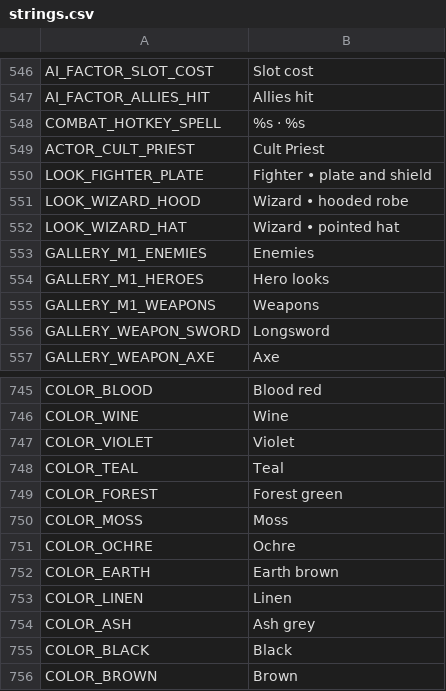
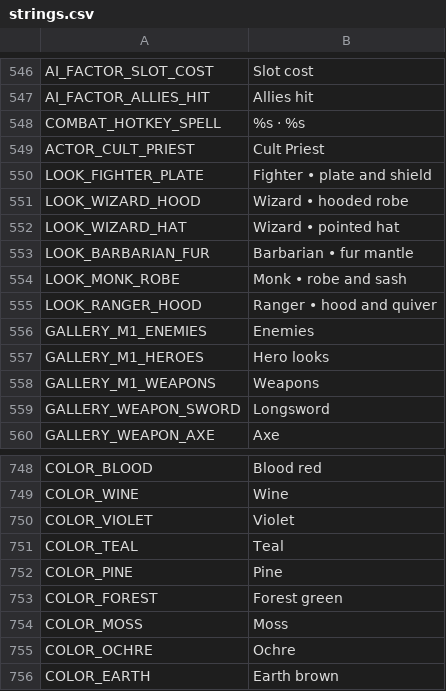
Before and after one commit to Wuerfelduell/Testrepo, a CSV file: localization/strings.csv, drawn as a sheet; only a part is shown, gaps mark what is left out; the shorter side is filled out with more unchanged rows; the diff names each change by its address in the sheet, - before the commit and + after, or states it on an @@ line.

```diff
--- a/localization/strings.csv
+++ b/localization/strings.csv
+row 553: LOOK_BARBARIAN_FUR | Barbarian • fur mantle
+row 554: LOOK_MONK_ROBE | Monk • robe and sash
+row 555: LOOK_RANGER_HOOD | Ranger • hood and quiver
+row 752: COLOR_PINE | Pine
```
Also changed, not shown: 32 other files.
